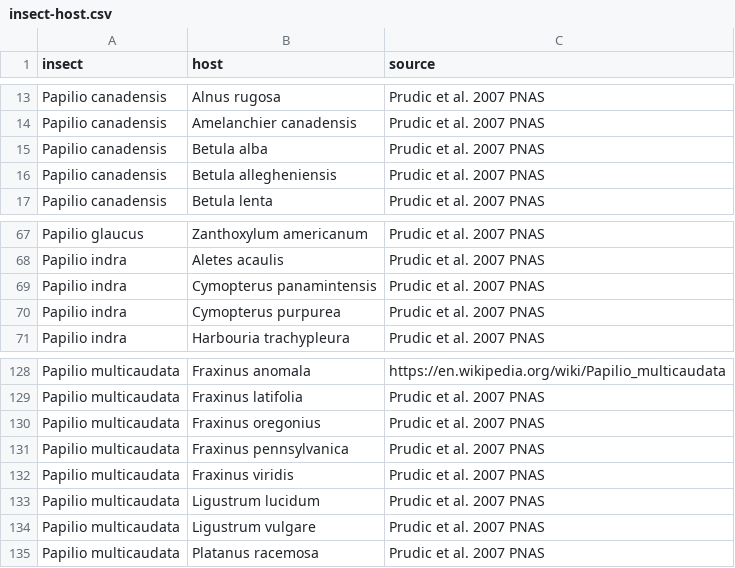
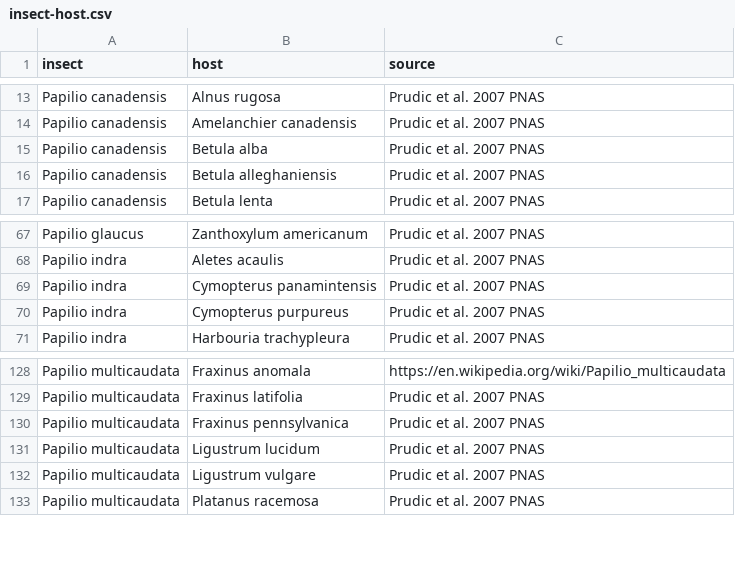
Before and after one commit to Big-Biodiversity-Collaborative/SwallowtailClimateChange, a CSV file: data/insect-host.csv, drawn as a sheet; only a part is shown, gaps mark what is left out.

```diff
--- a/data/insect-host.csv
+++ b/data/insect-host.csv
@@ -15,3 +15,3 @@ Papilio canadensis,Amelanchier canadensis,Prudic et al. 2007 PNAS
 Papilio canadensis,Betula alba,Prudic et al. 2007 PNAS
-Papilio canadensis,Betula allegheniensis,Prudic et al. 2007 PNAS
+Papilio canadensis,Betula alleghaniensis,Prudic et al. 2007 PNAS
 Papilio canadensis,Betula lenta,Prudic et al. 2007 PNAS
@@ -69,3 +69,3 @@ Papilio indra,Aletes acaulis,Prudic et al. 2007 PNAS
 Papilio indra,Cymopterus panamintensis,Prudic et al. 2007 PNAS
-Papilio indra,Cymopterus purpurea,Prudic et al. 2007 PNAS
+Papilio indra,Cymopterus purpureus,Prudic et al. 2007 PNAS
 Papilio indra,Harbouria trachypleura,Prudic et al. 2007 PNAS
@@ -129,5 +129,3 @@ Papilio multicaudata,Fraxinus anomala,https://en.wikipedia.org/wiki/Papilio_mult
 Papilio multicaudata,Fraxinus latifolia,Prudic et al. 2007 PNAS
-Papilio multicaudata,Fraxinus oregonius,Prudic et al. 2007 PNAS
 Papilio multicaudata,Fraxinus pennsylvanica,Prudic et al. 2007 PNAS
-Papilio multicaudata,Fraxinus viridis,Prudic et al. 2007 PNAS
 Papilio multicaudata,Ligustrum lucidum,Prudic et al. 2007 PNAS
```
Also changed, not shown: data/gbif-reconcile.csv.
